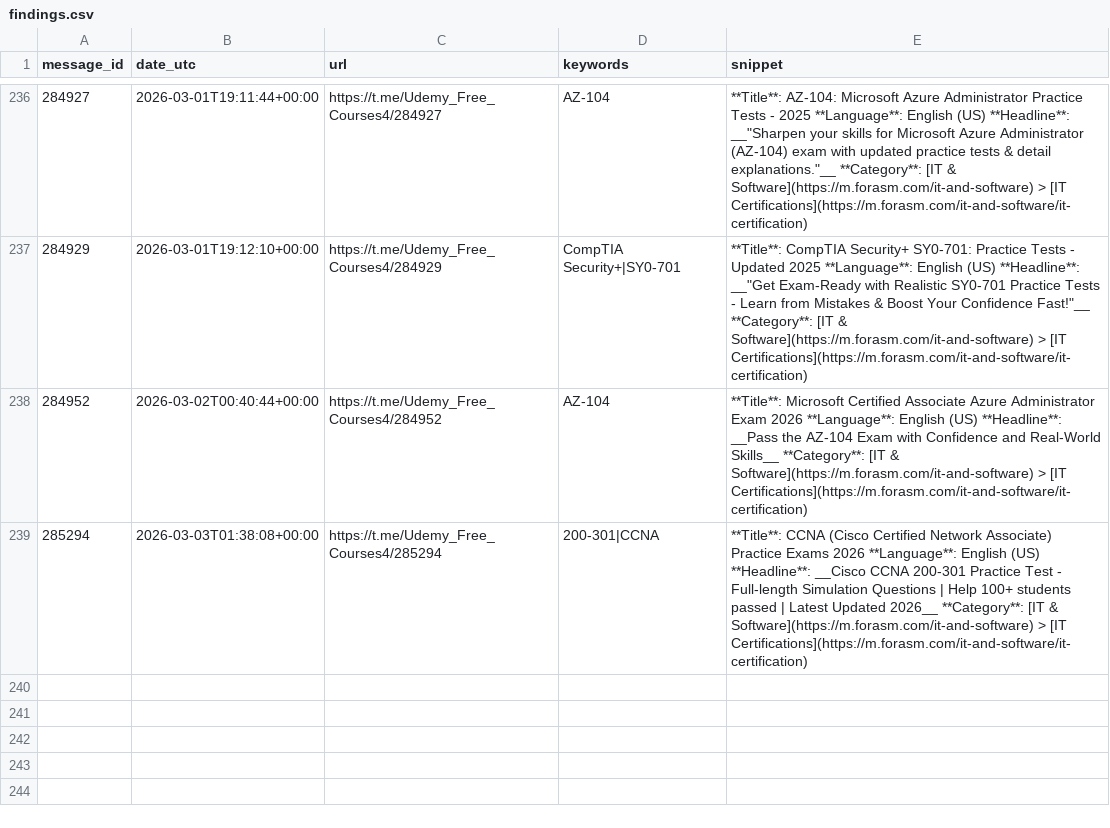
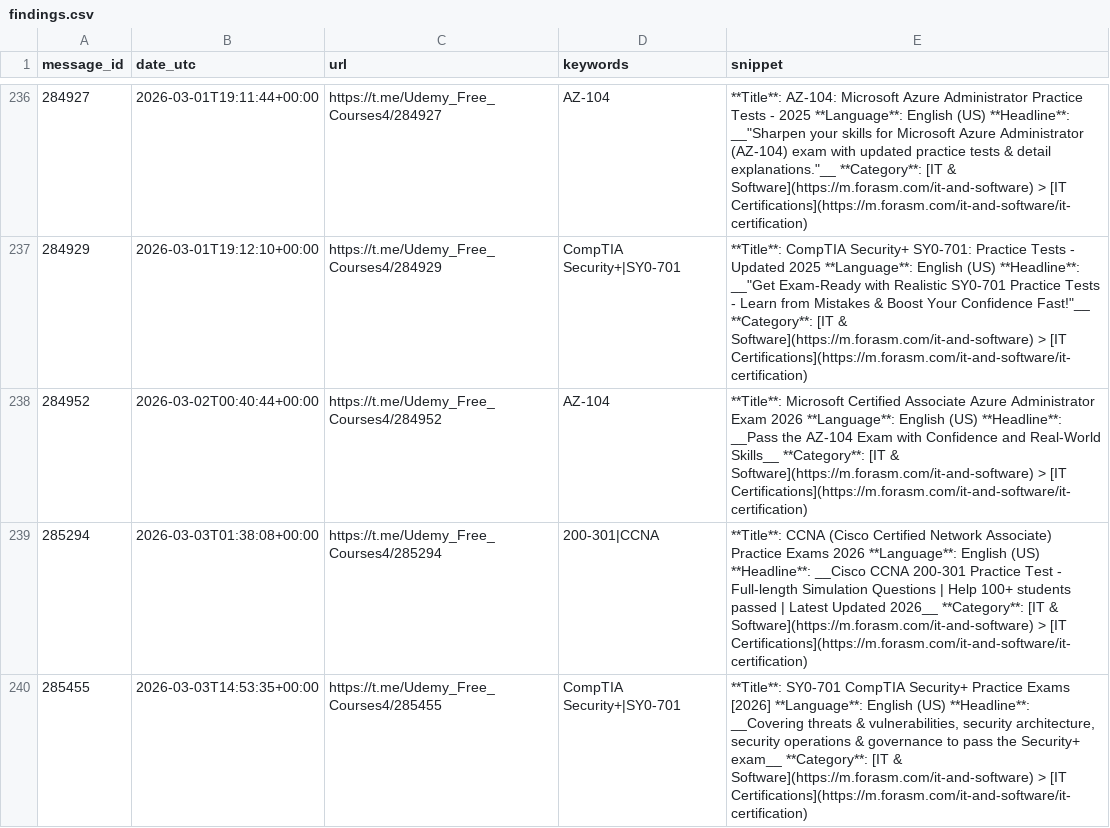
Before and after one commit to mathislef34/Udemy_Formation_Scanner, a CSV file: docs/findings.csv, drawn as a sheet; only a part is shown, gaps mark what is left out.

```diff
--- a/docs/findings.csv
+++ b/docs/findings.csv
@@ -239 +239,2 @@ message_id,date_utc,url,keywords,snippet
 285294,2026-03-03T01:38:08+00:00,https://t.me/Udemy_Free_Courses4/285294,200-301|CCNA,**Title**: CCNA (Cisco Certified Network Associate) Practice Exams 2026 **Language**: English (US)  **Headline**: __Cisco CCNA 200-301 Practice Test - Full-length Simulation Questions | Help 100+ students passed | Latest Updated 2026__  **Category**: [IT & Software](https://m.forasm.com/it-and-software) > [IT Certifications](https://m.forasm.com/it-and-software/it-certification)
+285455,2026-03-03T14:53:35+00:00,https://t.me/Udemy_Free_Courses4/285455,CompTIA Security+|SY0-701,"**Title**: SY0-701 CompTIA Security+ Practice Exams [2026] **Language**: English (US)  **Headline**: __Covering threats & vulnerabilities, security architecture, security operations & governance to pass the Security+ exam__  **Category**: [IT & Software](https://m.forasm.com/it-and-software) > [IT Certifications](https://m.forasm.com/it-and-software/it-certification)"
```
Also changed, not shown: findings.csv, 1 other file.
